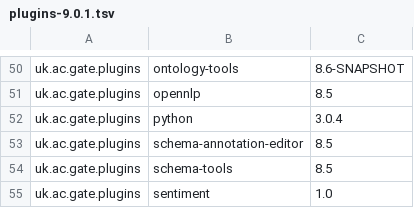
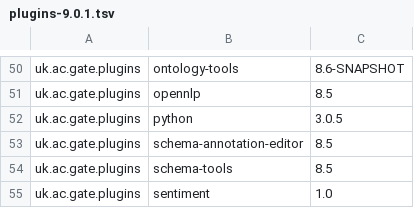
Before and after one commit to GateNLP/gate-metadata, a TSV file: default-plugins/plugins-9.0.1.tsv, drawn as a sheet; only a part is shown, gaps mark what is left out.

Commit message:
Update Python plugin version

```diff
--- a/default-plugins/plugins-9.0.1.tsv
+++ b/default-plugins/plugins-9.0.1.tsv
@@ -51,3 +51,3 @@ uk.ac.gate.plugins	ontology-tools	8.6-SNAPSHOT
 uk.ac.gate.plugins	opennlp	8.5
-uk.ac.gate.plugins	python	3.0.4
+uk.ac.gate.plugins	python	3.0.5
 uk.ac.gate.plugins	schema-annotation-editor	8.5
```
Also changed, not shown: default-plugins/plugins-9.1-SNAPSHOT.tsv.
